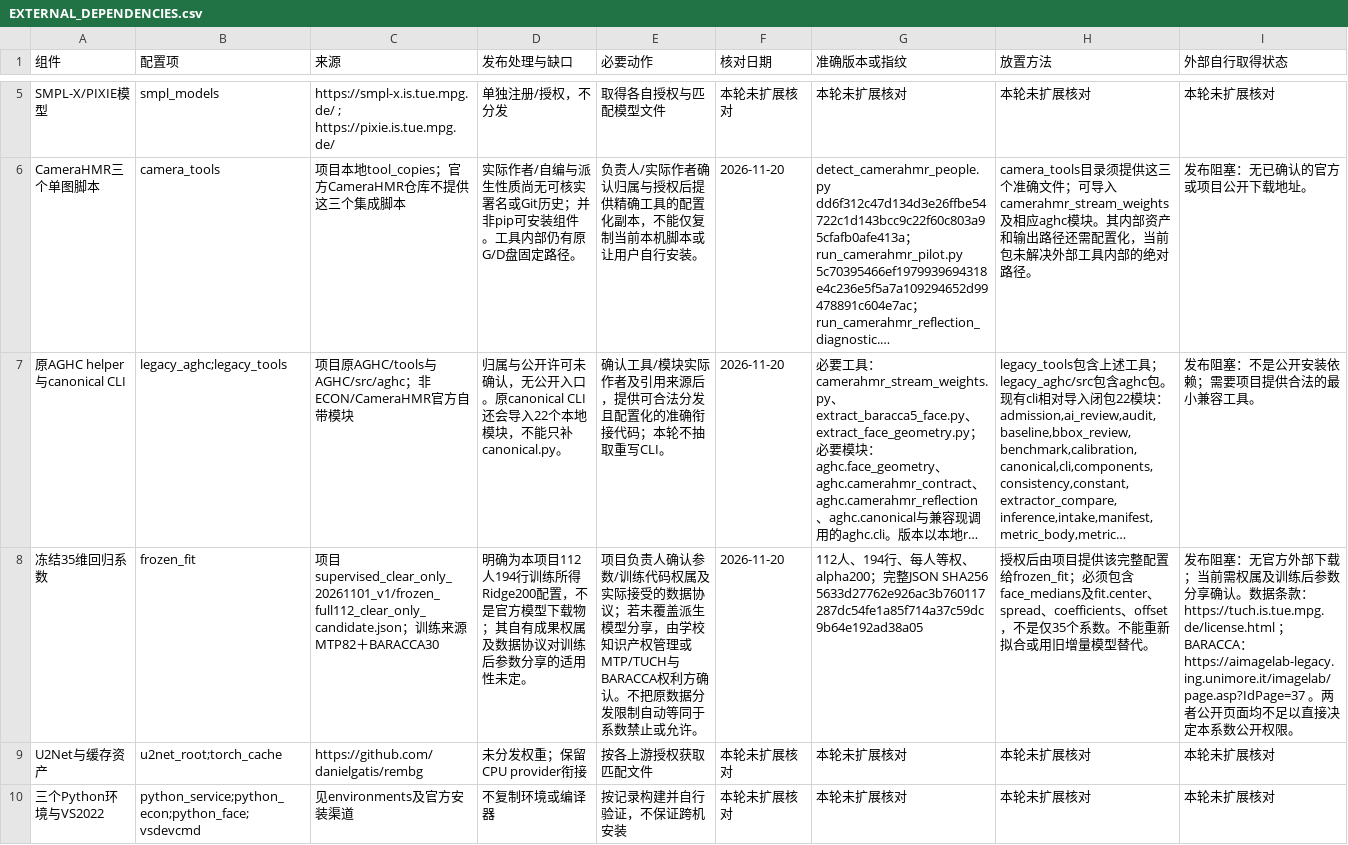
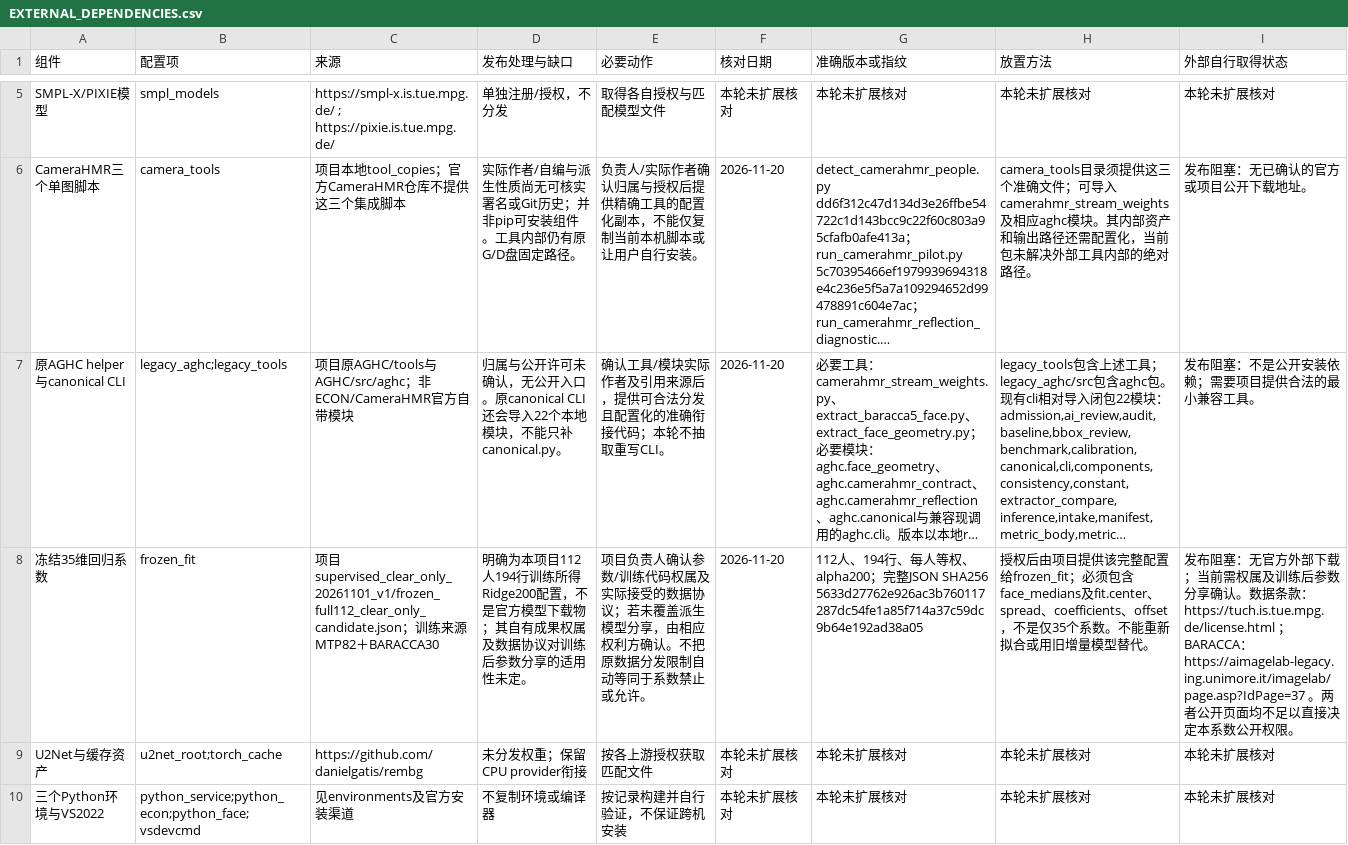
Before and after one commit to sini57921-coder/AGHC, a CSV file: EXTERNAL_DEPENDENCIES.csv, drawn as a sheet; only a part is shown, gaps mark what is left out; long unchanged cells end in …; the diff names each change by its address in the sheet, - before the commit and + after, or states it on an @@ line.

Commit message:
Remove internal approval wording from dependency list

```diff
--- a/EXTERNAL_DEPENDENCIES.csv
+++ b/EXTERNAL_DEPENDENCIES.csv
-E8 (必要动作): …分享，由学校知识产权管理或MTP/TUCH与BARACCA权利方确…
+E8 (必要动作): …分享，由相应权利方确…
```
